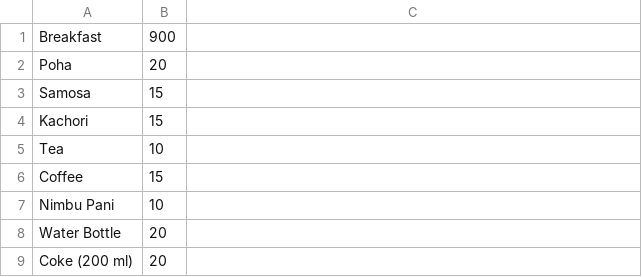
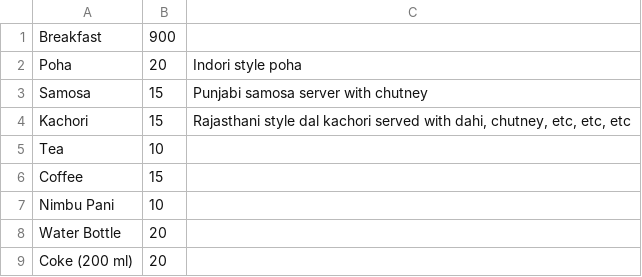
Before and after one commit to kumarkeshav/onscreenmenu, a CSV file: menu.csv, drawn as a sheet; only a part is shown; the diff names each change by its address in the sheet, - before the commit and + after, or states it on an @@ line.

```diff
--- a/menu.csv
+++ b/menu.csv
-C2: (empty)
+C2: Indori style poha
-C3: (empty)
+C3: Punjabi samosa server with chutney
-C4: (empty)
+C4: Rajasthani style dal kachori served with dahi, chutney, etc, etc, etc
```
Also changed, not shown: 2 other files.
